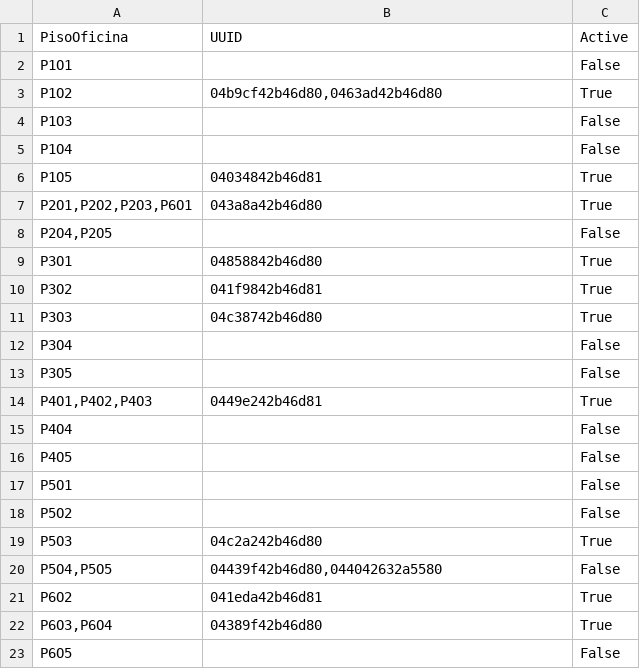
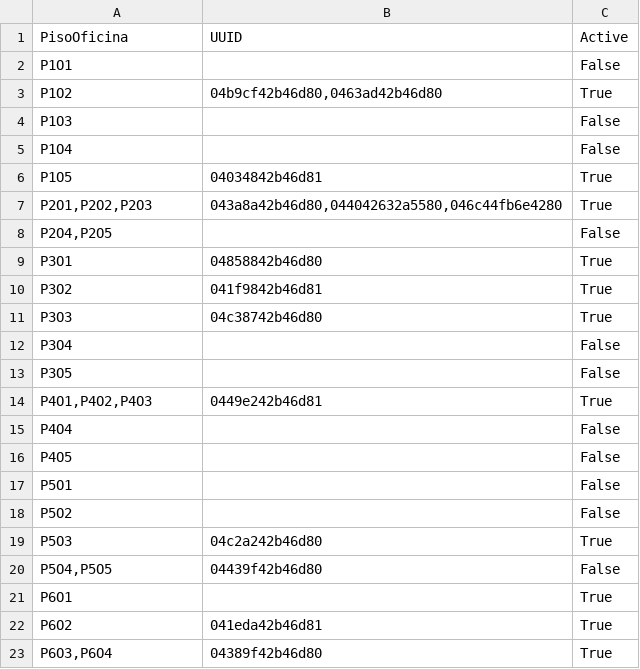
Before and after one commit to laygond/Elevator-AI, a CSV file: nfc_reader/groupData.csv, drawn as a sheet; only a part is shown; the shorter side is filled out with more unchanged rows.

```diff
--- a/nfc_reader/groupData.csv
+++ b/nfc_reader/groupData.csv
@@ -6,3 +6,3 @@ P1O4,,False
 P1O5,04034842b46d81,True
-"P2O1,P2O2,P2O3,P6O1",043a8a42b46d80,True
+"P2O1,P2O2,P2O3","043a8a42b46d80,044042632a5580,046c44fb6e4280",True
 "P2O4,P2O5",,False
@@ -19,3 +19,4 @@ P5O2,,False
 P5O3,04c2a242b46d80,True
-"P5O4,P5O5","04439f42b46d80,044042632a5580",False
+"P5O4,P5O5",04439f42b46d80,False
+P6O1,,True
 P6O2,041eda42b46d81,True
```
Also changed, not shown: 3 other files.
